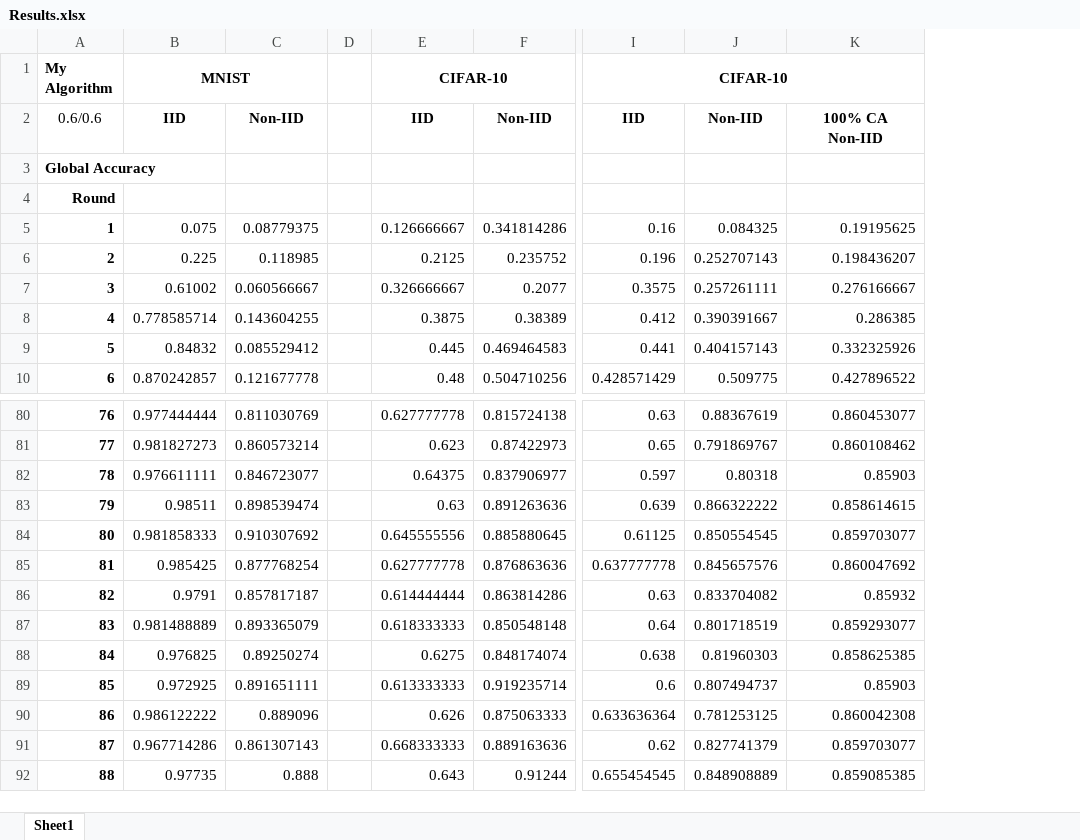
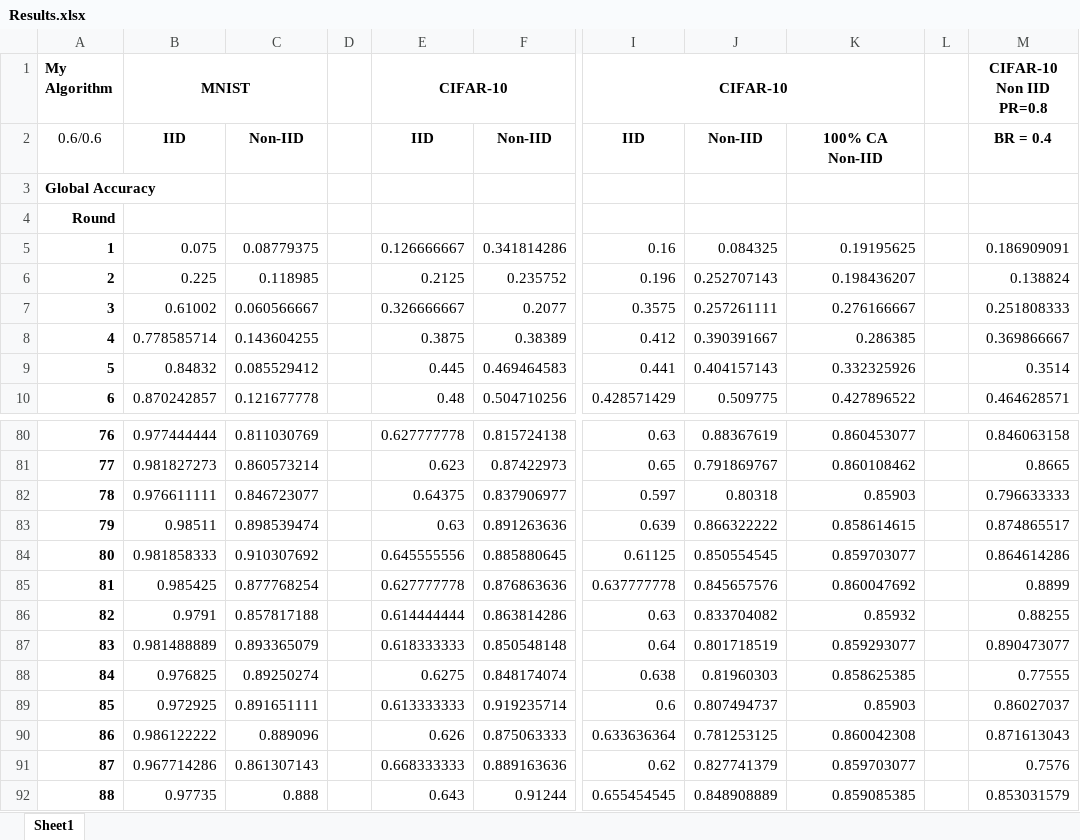
Before and after one commit to Ashley0909/Recover_FedAssets, an Excel workbook: Results.xlsx, sheet Sheet1, drawn as a sheet; only a part is shown, gaps mark what is left out; values as stored, in another font and other column widths than the file's, no borders; the diff names each change by its address in the sheet, - before the commit and + after, or states it on an @@ line.

Commit message:
Share output excel

```diff
--- a/Results.xlsx (sheet Sheet1)
+++ b/Results.xlsx (sheet Sheet1)
+column L, empty
+column M (CIFAR-10 Non IID PR=0.8), rows 2-10: BR = 0.4 |  |  | 0.186909091 | 0.138824 | 0.251808333 | 0.369866667 | 0.3514 | 0.464628571; rows 80-92: 0.846063158 | 0.8665 | 0.796633333 | 0.874865517 | 0.864614286 | 0.8899 | 0.88255 | 0.890473077 | 0.77555 | 0.86027037 | 0.871613043 | 0.7576 | 0.853031579
-C86: 0.857817187
+C86: 0.857817188
```
